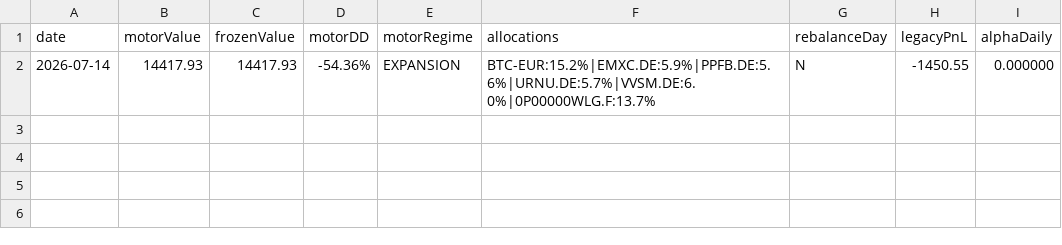
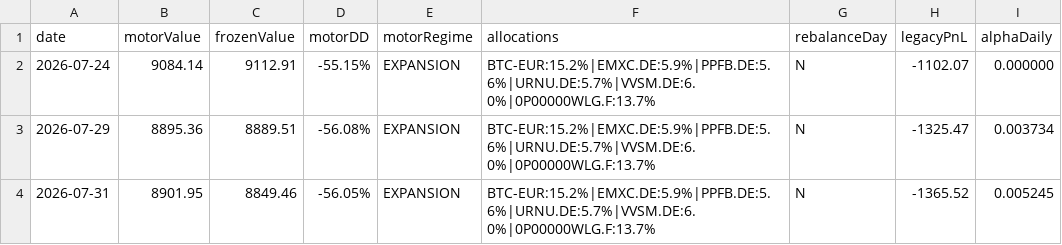
Before and after one commit to adehoyoramirez-star/portfolio-navigator, a CSV file: paper_trading_log.csv, drawn as a sheet.

```diff
--- a/paper_trading_log.csv
+++ b/paper_trading_log.csv
@@ -1,2 +1,4 @@
 date,motorValue,frozenValue,motorDD,motorRegime,allocations,rebalanceDay,legacyPnL,alphaDaily
-2026-07-14,14417.93,14417.93,-54.36%,EXPANSION,BTC-EUR:15.2%|EMXC.DE:5.9%|PPFB.DE:5.6%|URNU.DE:5.7%|VVSM.DE:6.0%|0P00000WLG.F:13.7%,N,-1450.55,0.000000
+2026-07-24,9084.14,9112.91,-55.15%,EXPANSION,BTC-EUR:15.2%|EMXC.DE:5.9%|PPFB.DE:5.6%|URNU.DE:5.7%|VVSM.DE:6.0%|0P00000WLG.F:13.7%,N,-1102.07,0.000000
+2026-07-29,8895.36,8889.51,-56.08%,EXPANSION,BTC-EUR:15.2%|EMXC.DE:5.9%|PPFB.DE:5.6%|URNU.DE:5.7%|VVSM.DE:6.0%|0P00000WLG.F:13.7%,N,-1325.47,0.003734
+2026-07-31,8901.95,8849.46,-56.05%,EXPANSION,BTC-EUR:15.2%|EMXC.DE:5.9%|PPFB.DE:5.6%|URNU.DE:5.7%|VVSM.DE:6.0%|0P00000WLG.F:13.7%,N,-1365.52,0.005245
```
Also changed, not shown: historical_data_daily_augmented.csv, 4 other files.
